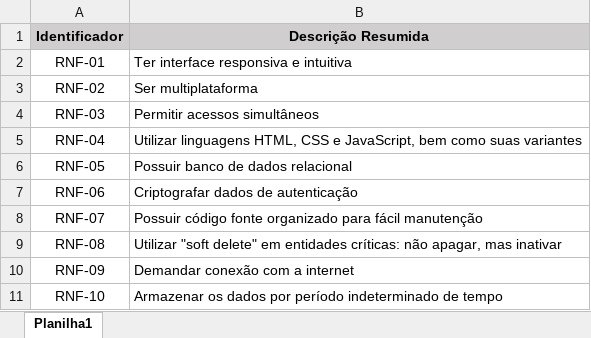
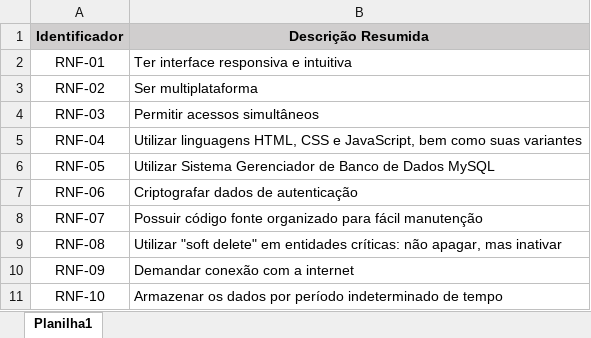
Before and after one commit to heltonricardo/ingressoja-api, an Excel workbook: files/Requisitos e Regras de Negócio/Requisitos Não Funcionais.xlsx, sheet Planilha1, drawn as a sheet; values as stored, in another font and other column widths than the file's, no borders; the diff names each change by its address in the sheet, - before the commit and + after, or states it on an @@ line.

```diff
--- a/files/Requisitos e Regras de Negócio/Requisitos Não Funcionais.xlsx (sheet Planilha1)
+++ b/files/Requisitos e Regras de Negócio/Requisitos Não Funcionais.xlsx (sheet Planilha1)
-B6 (Descrição Resumida): Possuir banco de dados relacional
+B6 (Descrição Resumida): Utilizar Sistema Gerenciador de Banco de Dados MySQL
```
Also changed, not shown: 7 other files.
